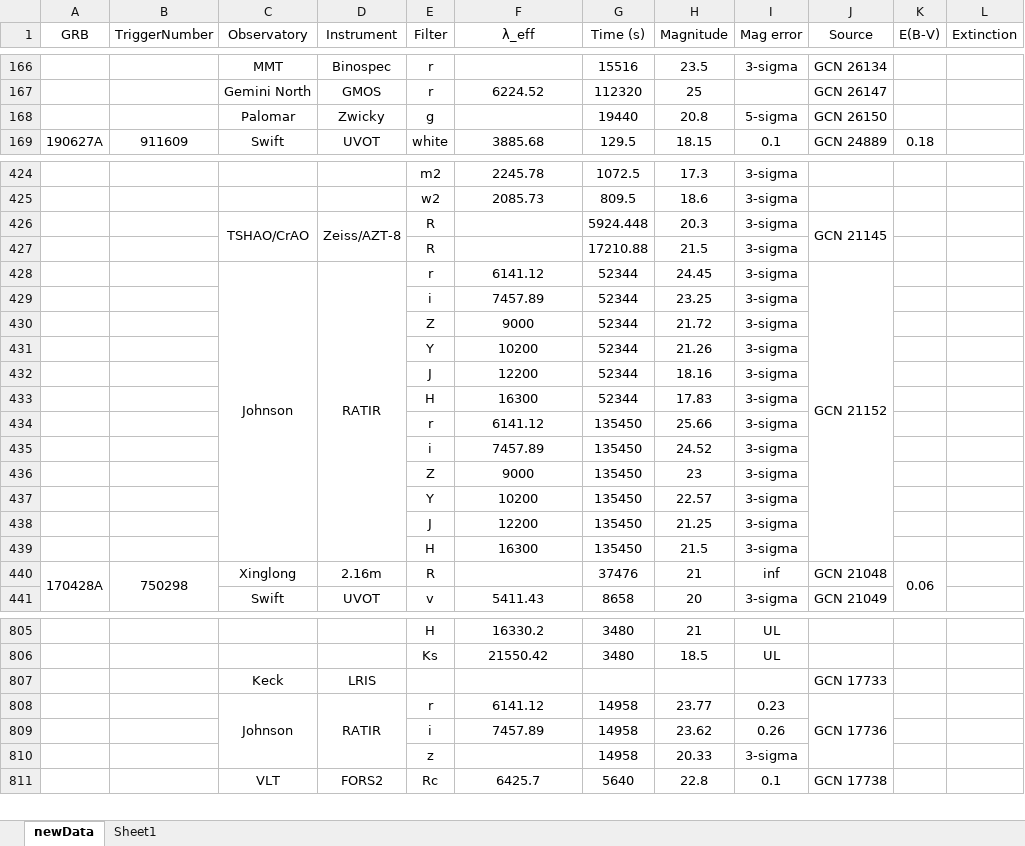
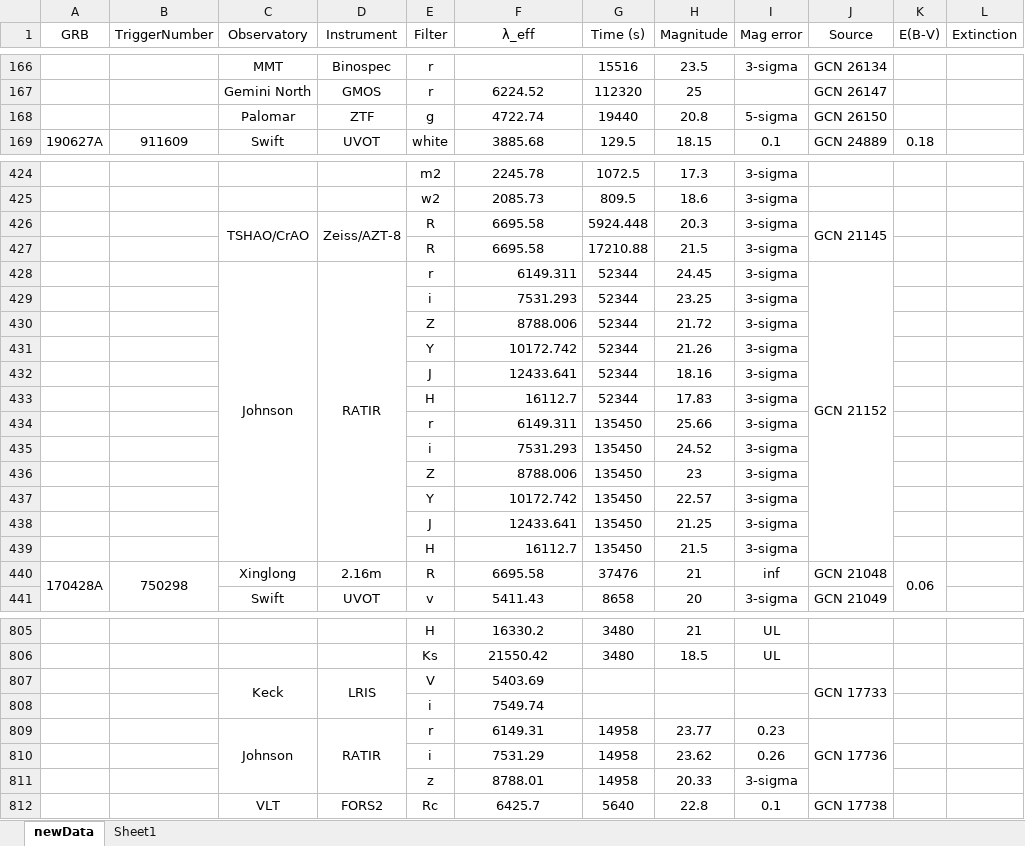
Before and after one commit to cgobat/dark-GRBs, an Excel workbook: data/newData.xlsx, sheet newData, drawn as a sheet; only a part is shown, gaps mark what is left out; values as stored, in another font and other column widths than the file's, no borders; conditional formats not drawn; addresses are those after the commit; the diff covers the shown part only; the diff names each change by its address in the sheet, - before the commit and + after, or states it on an @@ line.

```diff
--- a/data/newData.xlsx (sheet newData)
+++ b/data/newData.xlsx (sheet newData)
-D168 (Instrument): Zwicky
+D168 (Instrument): ZTF
-F168 (λ_eff): (empty)
+F168 (λ_eff): 4722.74
-F426:F427 (λ_eff): (empty)
+F426:F427 (λ_eff): 6695.58
-F428 (λ_eff): 6141.12
+F428 (λ_eff): 6149.311
-F428:F439 alignment: center
+F428:F439 alignment: right
-F429 (λ_eff): 7457.89
+F429 (λ_eff): 7531.293
-F430 (λ_eff): 9000
+F430 (λ_eff): 8788.006
-F431 (λ_eff): 10200
+F431 (λ_eff): 10172.742
-F432 (λ_eff): 12200
+F432 (λ_eff): 12433.641
-F433 (λ_eff): 16300
+F433 (λ_eff): 16112.7
-F434 (λ_eff): 6141.12
+F434 (λ_eff): 6149.311
-F435 (λ_eff): 7457.89
+F435 (λ_eff): 7531.293
-F436 (λ_eff): 9000
+F436 (λ_eff): 8788.006
-F437 (λ_eff): 10200
+F437 (λ_eff): 10172.742
-F438 (λ_eff): 12200
+F438 (λ_eff): 12433.641
-F439 (λ_eff): 16300
+F439 (λ_eff): 16112.7
-F440 (λ_eff): (empty)
+F440 (λ_eff): 6695.58
+C807:C808 merged
+D807:D808 merged
-E807 (Filter): (empty)
+E807 (Filter): V
-F807 (λ_eff): (empty)
+F807 (λ_eff): 5403.69
+J807:J808 merged
+row 808:  |  |  |  | i | 7549.74
-F809 (λ_eff): 6141.12
+F809 (λ_eff): 6149.31
-F810 (λ_eff): 7457.89
+F810 (λ_eff): 7531.29
-F811 (λ_eff): (empty)
+F811 (λ_eff): 8788.01
```
Also changed, not shown: 104 edited cells, cell formats and merged cells elsewhere in this sheet, sheet Sheet1, 9 other files.
